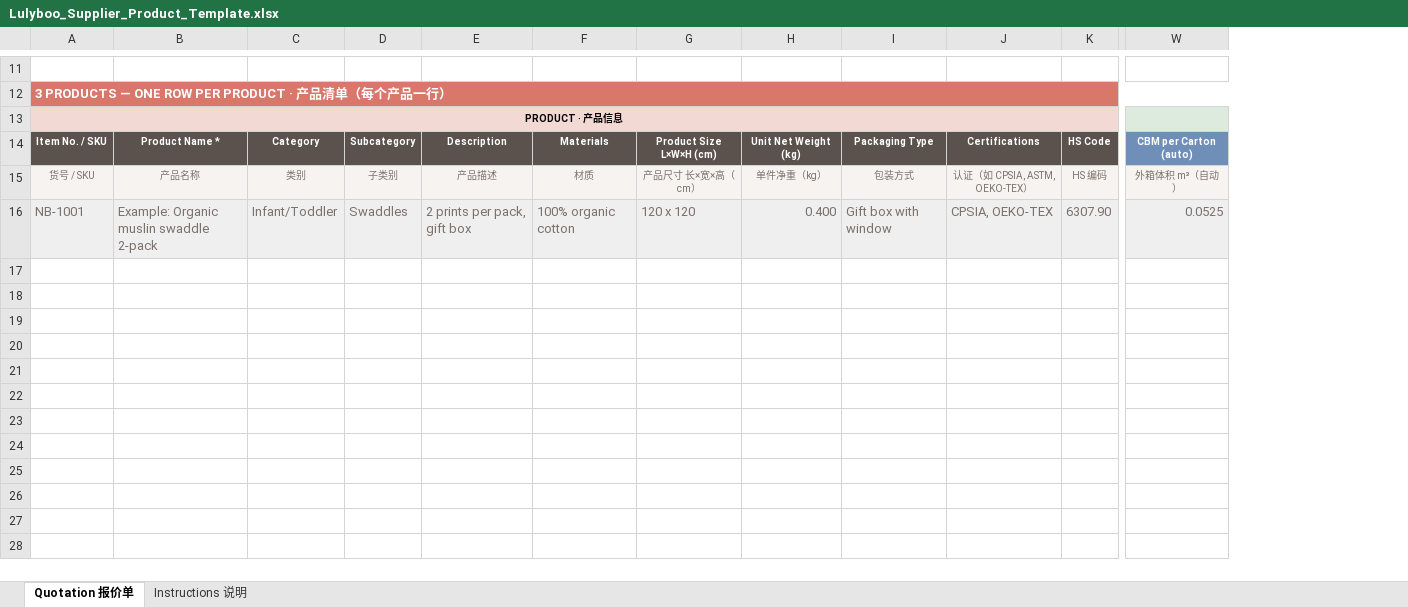
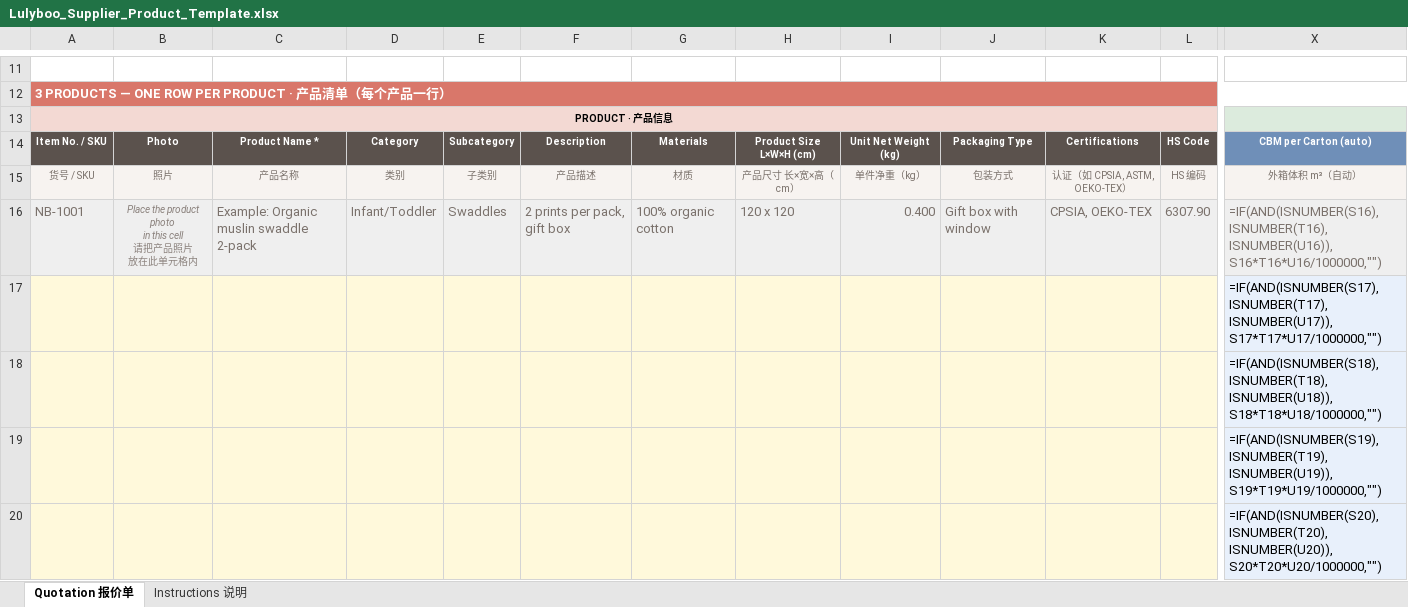
Before and after one commit to buzzot/lulyboo, an Excel workbook: public/Lulyboo_Supplier_Product_Template.xlsx, sheet Quotation 报价单, drawn as a sheet; only a part is shown, gaps mark what is left out; values as stored, in another font and other column widths than the file's, no borders; formulas without a stored value are shown as written; charts and pictures not drawn; removed rows and columns are numbered as before the commit, all else as after; rows hold the shown columns only; ↵ is a line break in a cell; the diff covers the shown part only; the diff names each change by its address in the sheet, - before the commit and + after, or states it on an @@ line.

Commit message:
Photos in bulk template; centered rows

```diff
--- a/public/Lulyboo_Supplier_Product_Template.xlsx (sheet Quotation 报价单)
+++ b/public/Lulyboo_Supplier_Product_Template.xlsx (sheet Quotation 报价单)
+column B, rows 14-16: Photo | 照片 | Place the product photo ↵ in this cell ↵ 请把产品照片 ↵ 放在此单元格内
-column W, rows 14-16: CBM per Carton (auto) | 外箱体积 m³（自动） | 0.0525
+column X, rows 14-16: CBM per Carton (auto) | 外箱体积 m³（自动） | =IF(AND(ISNUMBER(S16),ISNUMBER(T16),ISNUMBER(U16)),S16*T16*U16/1000000,"")
-C13:L13 fill: #F3D9D3
+C13:L13 fill: none
+row 17:  |  |  |  |  |  |  |  |  |  |  |  | =IF(AND(ISNUMBER(S17),ISNUMBER(T17),ISNUMBER(U17)),S17*T17*U17/1000000,"")
+row 18:  |  |  |  |  |  |  |  |  |  |  |  | =IF(AND(ISNUMBER(S18),ISNUMBER(T18),ISNUMBER(U18)),S18*T18*U18/1000000,"")
+row 19:  |  |  |  |  |  |  |  |  |  |  |  | =IF(AND(ISNUMBER(S19),ISNUMBER(T19),ISNUMBER(U19)),S19*T19*U19/1000000,"")
+row 20:  |  |  |  |  |  |  |  |  |  |  |  | =IF(AND(ISNUMBER(S20),ISNUMBER(T20),ISNUMBER(U20)),S20*T20*U20/1000000,"")
```
Also changed, not shown: 202 added rows, 6 removed rows and cell formats elsewhere in this sheet, sheet Instructions 说明, charts or pictures, 7 other files.
